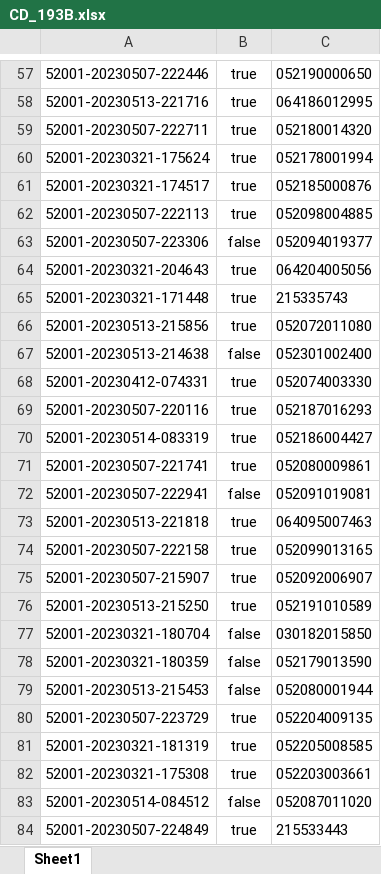
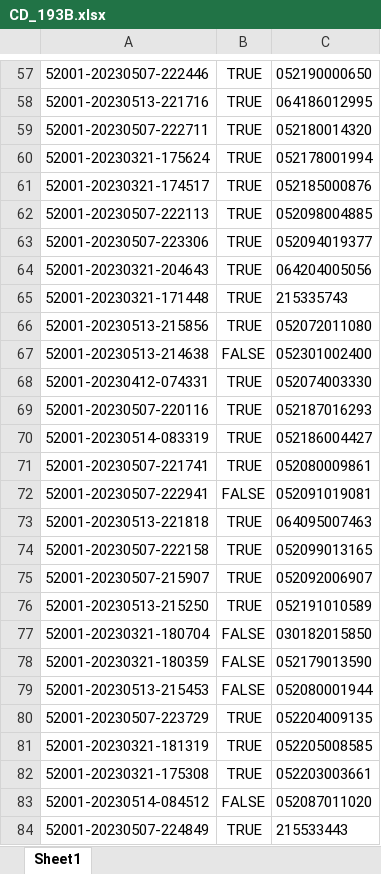
Before and after one commit to khavy1203/Auto_Api, an Excel workbook: src/fileExcels/CD_193B.xlsx, sheet Sheet1, drawn as a sheet; only a part is shown, gaps mark what is left out; values as stored, in another font and other column widths than the file's, no borders; conditional formats not drawn; the diff covers the shown part only; the diff names each change by its address in the sheet, - before the commit and + after, or states it on an @@ line.

```diff
--- a/src/fileExcels/CD_193B.xlsx (sheet Sheet1)
+++ b/src/fileExcels/CD_193B.xlsx (sheet Sheet1)
-B57:B62: true
+B57:B62: TRUE
-B63: false
+B63: TRUE
-B64:B66: true
+B64:B66: TRUE
-B67: false
+B67: FALSE
-B68:B71: true
+B68:B71: TRUE
-B72: false
+B72: FALSE
-B73:B76: true
+B73:B76: TRUE
-B77:B79: false
+B77:B79: FALSE
-B80:B82: true
+B80:B82: TRUE
-B83: false
+B83: FALSE
-B84: true
+B84: TRUE
```
Also changed, not shown: 97 edited cells elsewhere in this sheet, src/fileExcels/CD_68TĐ.xlsx, 1 other file.
